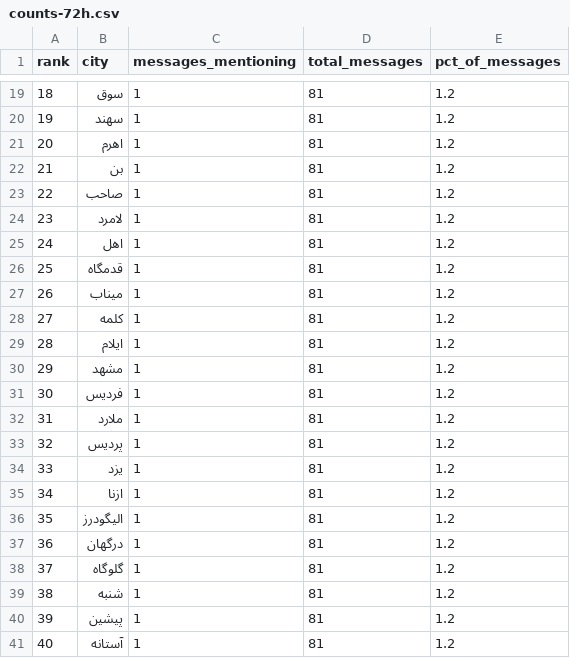
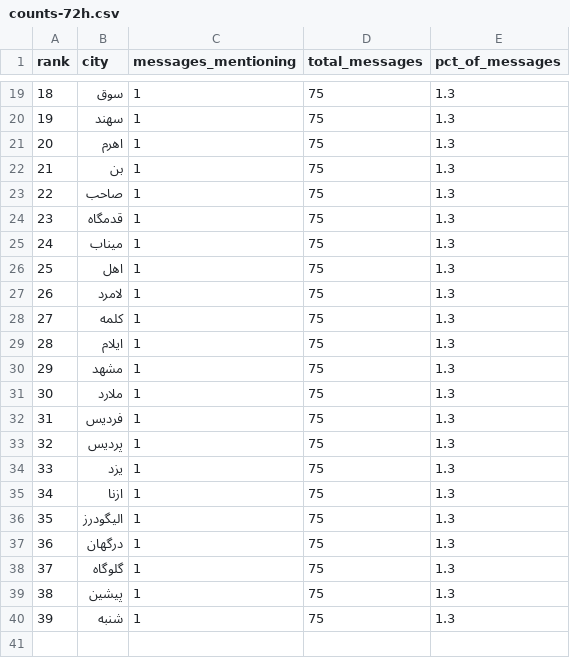
Before and after one commit to Baggiest/ZADAN, a CSV file: public/sample/counts-72h.csv, drawn as a sheet; only a part is shown, gaps mark what is left out; removed rows and columns are numbered as before the commit, all else as after; the diff covers the shown part only; the diff names each change by its address in the sheet, - before the commit and + after, or states it on an @@ line.

```diff
--- a/public/sample/counts-72h.csv
+++ b/public/sample/counts-72h.csv
@@ column A (rank) renumbered between rows 3 and 39 @@
-D19:D23 (total_messages): 81
+D19:D23 (total_messages): 75
-E19:E23 (pct_of_messages): 1.2
+E19:E23 (pct_of_messages): 1.3
-row 24: 23 | لامرد | 1 | 81 | 1.2
-row 25: 24 | اهل | 1 | 81 | 1.2
-D24:D25 (total_messages): 81
+D24:D25 (total_messages): 75
-E24:E25 (pct_of_messages): 1.2
+E24:E25 (pct_of_messages): 1.3
+row 26: 25 | اهل | 1 | 75 | 1.3
+row 27: 26 | لامرد | 1 | 75 | 1.3
-D28:D30 (total_messages): 81
+D28:D30 (total_messages): 75
-E28:E30 (pct_of_messages): 1.2
+E28:E30 (pct_of_messages): 1.3
-row 31: 30 | فردیس | 1 | 81 | 1.2
-D31 (total_messages): 81
+D31 (total_messages): 75
-E31 (pct_of_messages): 1.2
+E31 (pct_of_messages): 1.3
+row 32: 31 | فردیس | 1 | 75 | 1.3
-D33:D38 (total_messages): 81
+D33:D38 (total_messages): 75
-E33:E38 (pct_of_messages): 1.2
+E33:E38 (pct_of_messages): 1.3
-row 39: 38 | شنبه | 1 | 81 | 1.2
-D39 (total_messages): 81
+D39 (total_messages): 75
-E39 (pct_of_messages): 1.2
+E39 (pct_of_messages): 1.3
-row 41: 40 | آستانه | 1 | 81 | 1.2
+row 40: 39 | شنبه | 1 | 75 | 1.3
```
Also changed, not shown: 7 added rows, 7 removed rows and 21 edited cells elsewhere in this file, counts.csv, public/sample/counts-24h.csv, 2 other files.
